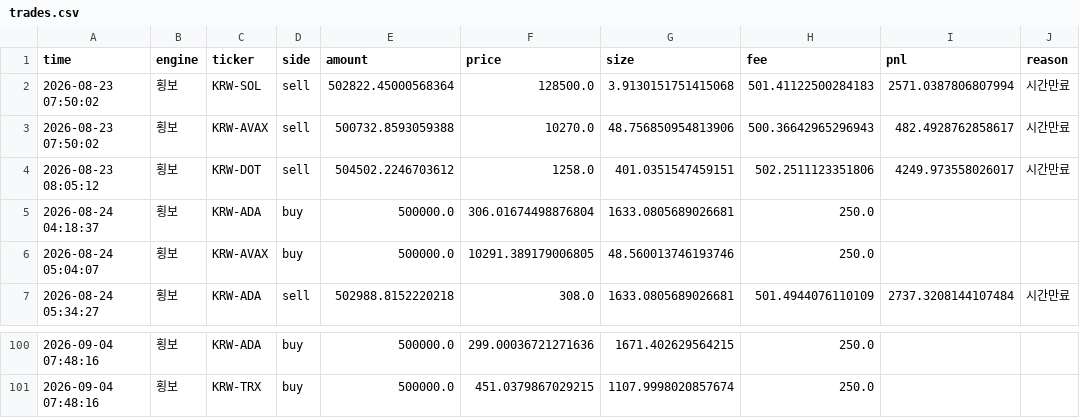
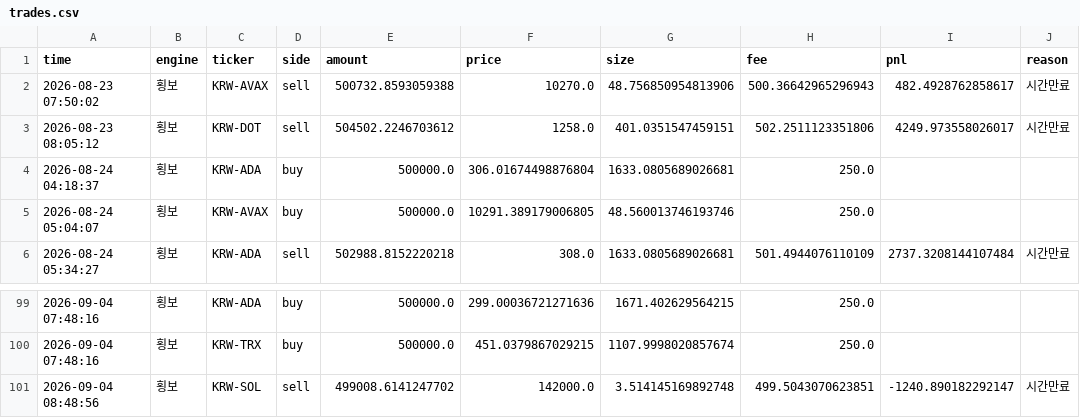
Before and after one commit to reoh97/SuperPro, a CSV file: reports/trades.csv, drawn as a sheet; only a part is shown, gaps mark what is left out; removed rows and columns are numbered as before the commit, all else as after; the diff names each change by its address in the sheet, - before the commit and + after, or states it on an @@ line.

```diff
--- a/reports/trades.csv
+++ b/reports/trades.csv
-row 2: 2026-08-23 07:50:02 | 횡보 | KRW-SOL | sell | 502822.45000568364 | 128500.0 | 3.9130151751415068 | 501.41122500284183 | 2571.0387806807994 | 시간만료
+row 101: 2026-09-04 08:48:56 | 횡보 | KRW-SOL | sell | 499008.6141247702 | 142000.0 | 3.514145169892748 | 499.5043070623851 | -1240.890182292147 | 시간만료
```
Also changed, not shown: 1 other file.
